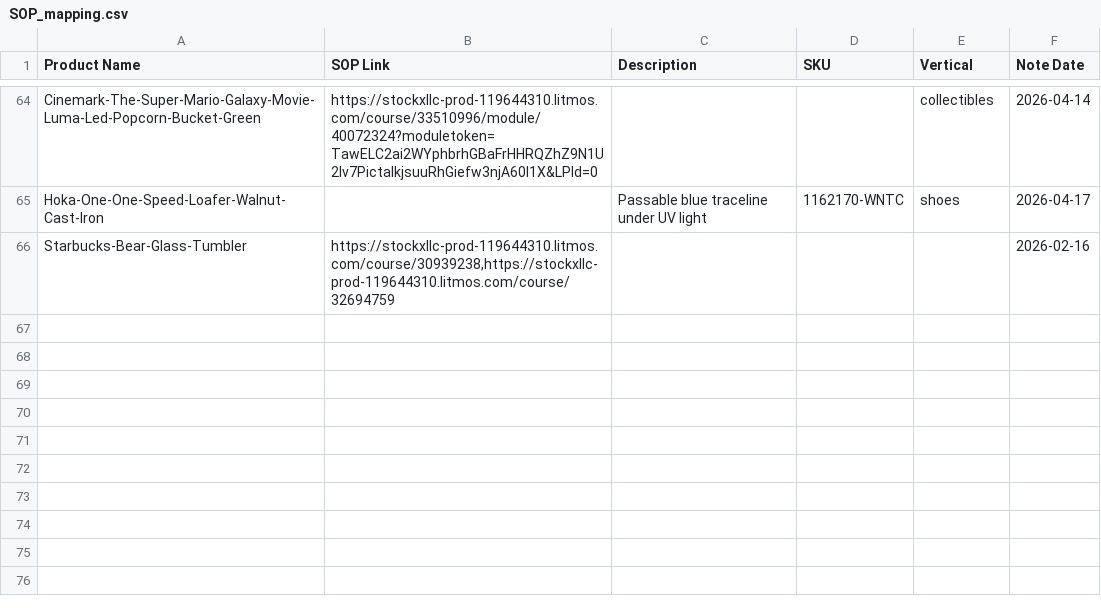
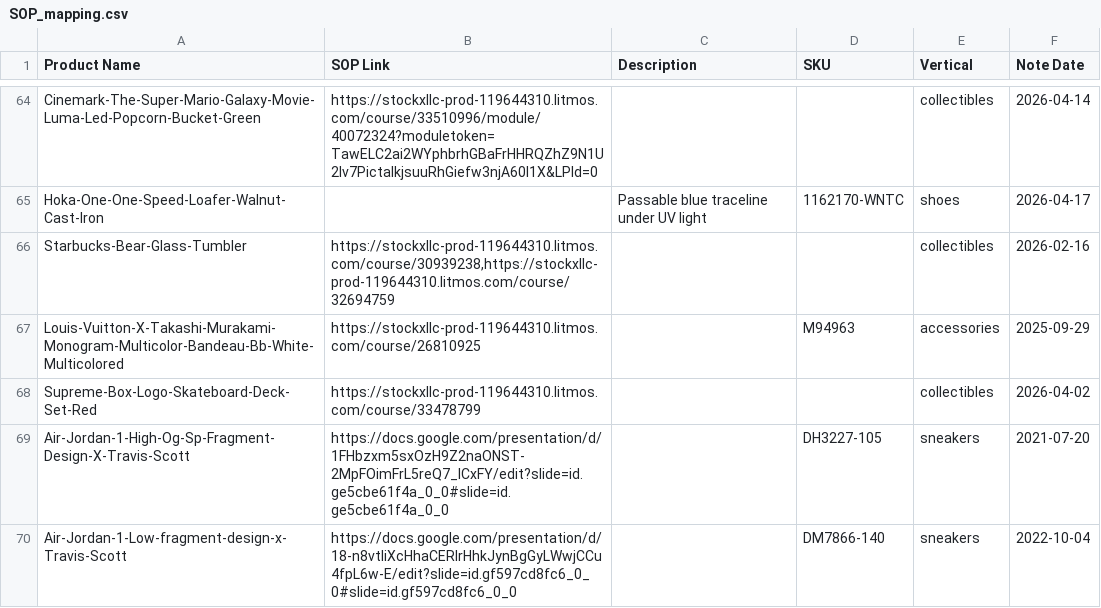
Before and after one commit to togetherwevaccinate/hkvc-verification-search-engine, a CSV file: SOP_mapping.csv, drawn as a sheet; only a part is shown, gaps mark what is left out.

Commit message:
Add files via upload

```diff
--- a/SOP_mapping.csv
+++ b/SOP_mapping.csv
@@ -65,2 +65,6 @@ Cinemark-The-Super-Mario-Galaxy-Movie-Luma-Led-Popcorn-Bucket-Green,https://stoc
 Hoka-One-One-Speed-Loafer-Walnut-Cast-Iron,,Passable blue traceline under UV light,1162170-WNTC,shoes,2026-04-17
-Starbucks-Bear-Glass-Tumbler,"https://stockxllc-prod-119644310.litmos.com/course/30939238,https://stockxllc-prod-119644310.litmos.com/course/32694759",,,,2026-02-16
+Starbucks-Bear-Glass-Tumbler,"https://stockxllc-prod-119644310.litmos.com/course/30939238,https://stockxllc-prod-119644310.litmos.com/course/32694759",,,collectibles,2026-02-16
+Louis-Vuitton-X-Takashi-Murakami-Monogram-Multicolor-Bandeau-Bb-White-Multicolored,https://stockxllc-prod-119644310.litmos.com/course/26810925,,M94963,accessories,2025-09-29
+Supreme-Box-Logo-Skateboard-Deck-Set-Red,https://stockxllc-prod-119644310.litmos.com/course/33478799,,,collectibles,2026-04-02
+Air-Jordan-1-High-Og-Sp-Fragment-Design-X-Travis-Scott,https://docs.google.com/presentation/d/1FHbzxm5sxOzH9Z2naONST-2MpFOimFrL5reQ7_ICxFY/edit?slide=id.ge5cbe61f4a_0_0#slide=id.ge5cbe61f4a_0_0,,DH3227-105,sneakers,2021-07-20
+Air-Jordan-1-Low-fragment-design-x-Travis-Scott,https://docs.google.com/presentation/d/18-n8vtIiXcHhaCERlrHhkJynBgGyLWwjCCu4fpL6w-E/edit?slide=id.gf597cd8fc6_0_0#slide=id.gf597cd8fc6_0_0,,DM7866-140,sneakers,2022-10-04
```
